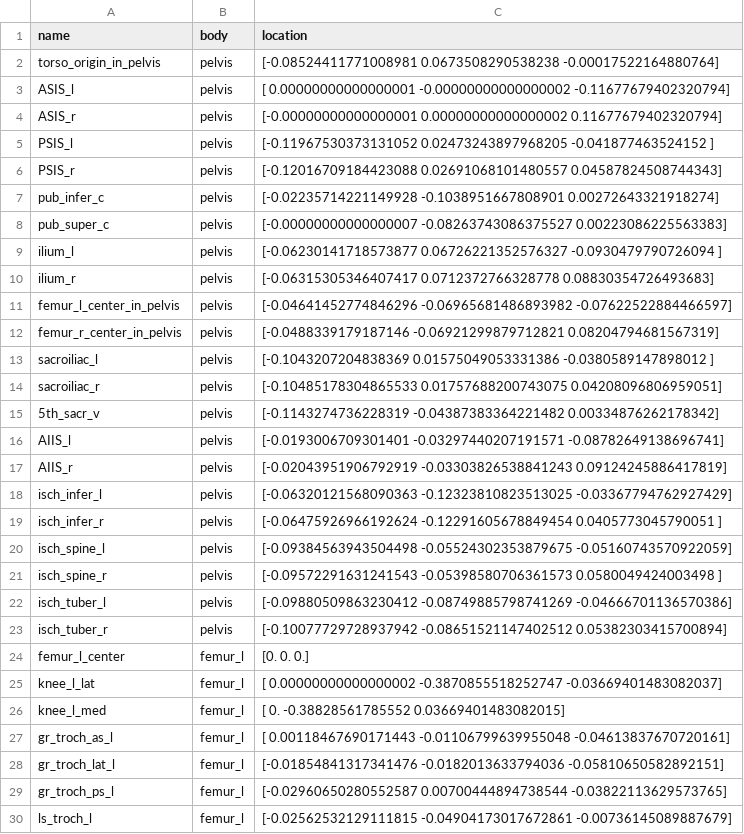
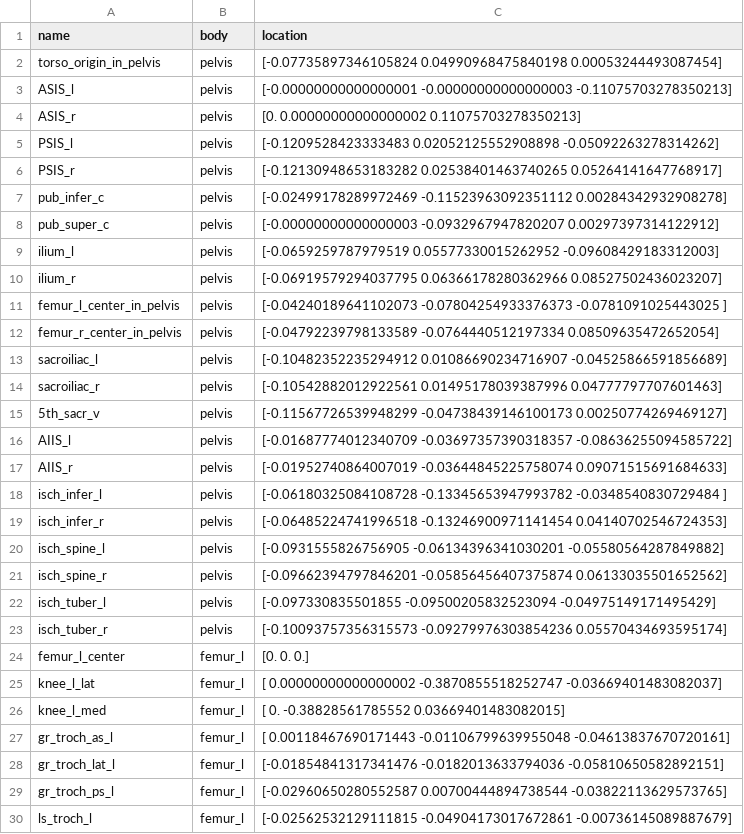
Before and after one commit to katya-stanzy/thin-plate-spline_personalised_muscoloskeletal_model, a CSV file: folder/worked_example/final_results/markers_transformed.csv, drawn as a sheet; only a part is shown.

```diff
--- a/folder/worked_example/final_results/markers_transformed.csv
+++ b/folder/worked_example/final_results/markers_transformed.csv
@@ -1,24 +1,24 @@
 name,body,location
-torso_origin_in_pelvis,pelvis,[-0.08524411771008981  0.0673508290538238  -0.00017522164880764]
-ASIS_l,pelvis,[ 0.00000000000000001 -0.00000000000000002 -0.11677679402320794]
-ASIS_r,pelvis,[-0.00000000000000001  0.00000000000000002  0.11677679402320794]
-PSIS_l,pelvis,[-0.11967530373131052  0.02473243897968205 -0.041877463524152  ]
-PSIS_r,pelvis,[-0.12016709184423088  0.02691068101480557  0.04587824508744343]
-pub_infer_c,pelvis,[-0.02235714221149928 -0.1038951667808901   0.00272643321918274]
-pub_super_c,pelvis,[-0.00000000000000007 -0.08263743086375527  0.00223086225563383]
-ilium_l,pelvis,[-0.06230141718573877  0.06726221352576327 -0.0930479790726094 ]
-ilium_r,pelvis,[-0.06315305346407417  0.0712372766328778   0.08830354726493683]
-femur_l_center_in_pelvis,pelvis,[-0.04641452774846296 -0.06965681486893982 -0.07622522884466597]
-femur_r_center_in_pelvis,pelvis,[-0.0488339179187146  -0.06921299879712821  0.08204794681567319]
-sacroiliac_l,pelvis,[-0.1043207204838369   0.01575049053331386 -0.0380589147898012 ]
-sacroiliac_r,pelvis,[-0.10485178304865533  0.01757688200743075  0.04208096806959051]
-5th_sacr_v,pelvis,[-0.1143274736228319  -0.04387383364221482  0.00334876262178342]
-AIIS_l,pelvis,[-0.0193006709301401  -0.03297440207191571 -0.08782649138696741]
-AIIS_r,pelvis,[-0.02043951906792919 -0.03303826538841243  0.09124245886417819]
-isch_infer_l,pelvis,[-0.06320121568090363 -0.12323810823513025 -0.03367794762927429]
-isch_infer_r,pelvis,[-0.06475926966192624 -0.12291605678849454  0.0405773045790051 ]
-isch_spine_l,pelvis,[-0.09384563943504498 -0.05524302353879675 -0.05160743570922059]
-isch_spine_r,pelvis,[-0.09572291631241543 -0.05398580706361573  0.0580049424003498 ]
-isch_tuber_l,pelvis,[-0.09880509863230412 -0.08749885798741269 -0.04666701136570386]
-isch_tuber_r,pelvis,[-0.10077729728937942 -0.08651521147402512  0.05382303415700894]
+torso_origin_in_pelvis,pelvis,[-0.07735897346105824  0.04990968475840198  0.00053244493087454]
+ASIS_l,pelvis,[-0.00000000000000001 -0.00000000000000003 -0.11075703278350213]
+ASIS_r,pelvis,[0.                  0.00000000000000002 0.11075703278350213]
+PSIS_l,pelvis,[-0.1209528423333483   0.02052125552908898 -0.05092263278314262]
+PSIS_r,pelvis,[-0.12130948653183282  0.02538401463740265  0.05264141647768917]
+pub_infer_c,pelvis,[-0.02499178289972469 -0.11523963092351112  0.00284342932908278]
+pub_super_c,pelvis,[-0.00000000000000003 -0.0932967947820207   0.00297397314122912]
+ilium_l,pelvis,[-0.0659259787979519   0.05577330015262952 -0.09608429183312003]
+ilium_r,pelvis,[-0.06919579294037795  0.06366178280362966  0.08527502436023207]
+femur_l_center_in_pelvis,pelvis,[-0.04240189641102073 -0.07804254933376373 -0.0781091025443025 ]
+femur_r_center_in_pelvis,pelvis,[-0.04792239798133589 -0.0764440512197334   0.08509635472652054]
+sacroiliac_l,pelvis,[-0.10482352235294912  0.01086690234716907 -0.04525866591856689]
+sacroiliac_r,pelvis,[-0.10542882012922561  0.01495178039387996  0.04777797707601463]
+5th_sacr_v,pelvis,[-0.11567726539948299 -0.04738439146100173  0.00250774269469127]
+AIIS_l,pelvis,[-0.01687774012340709 -0.03697357390318357 -0.08636255094585722]
+AIIS_r,pelvis,[-0.01952740864007019 -0.03644845225758074  0.09071515691684633]
+isch_infer_l,pelvis,[-0.06180325084108728 -0.13345653947993782 -0.0348540830729484 ]
+isch_infer_r,pelvis,[-0.06485224741996518 -0.13246900971141454  0.04140702546724353]
+isch_spine_l,pelvis,[-0.0931555826756905  -0.06134396341030201 -0.05580564287849882]
+isch_spine_r,pelvis,[-0.09662394797846201 -0.05856456407375874  0.06133035501652562]
+isch_tuber_l,pelvis,[-0.097330835501855   -0.09500205832523094 -0.04975149171495429]
+isch_tuber_r,pelvis,[-0.10093757356315573 -0.09279976303854236  0.05570434693595174]
 femur_l_center,femur_l,[0. 0. 0.]
```
Also changed, not shown: folder/worked_example/final_results/pelvis_muscle_paths.csv, folder/worked_example/final_results/pelvis_wrap_translations.csv, 16 other files.
